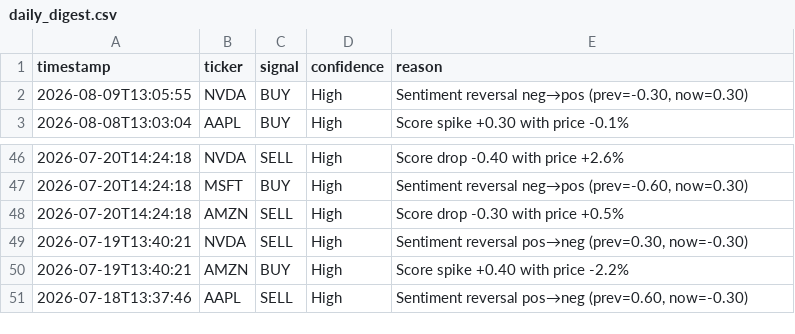
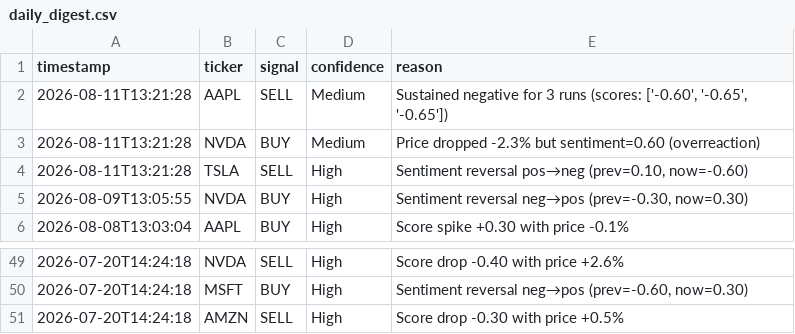
Before and after one commit to williamabrams88-hub/finance---investment-orchestrator, a CSV file: stock-sentiment/reports/daily_digest.csv, drawn as a sheet; only a part is shown, gaps mark what is left out.

```diff
--- a/stock-sentiment/reports/daily_digest.csv
+++ b/stock-sentiment/reports/daily_digest.csv
@@ -1,2 +1,5 @@
 timestamp,ticker,signal,confidence,reason
+2026-08-11T13:21:28,AAPL,SELL,Medium,"Sustained negative for 3 runs (scores: ['-0.60', '-0.65', '-0.65'])"
+2026-08-11T13:21:28,NVDA,BUY,Medium,Price dropped -2.3% but sentiment=0.60 (overreaction)
+2026-08-11T13:21:28,TSLA,SELL,High,"Sentiment reversal pos→neg (prev=0.10, now=-0.60)"
 2026-08-09T13:05:55,NVDA,BUY,High,"Sentiment reversal neg→pos (prev=-0.30, now=0.30)"
@@ -48,4 +51 @@ timestamp,ticker,signal,confidence,reason
 2026-07-20T14:24:18,AMZN,SELL,High,Score drop -0.30 with price +0.5%
-2026-07-19T13:40:21,NVDA,SELL,High,"Sentiment reversal pos→neg (prev=0.30, now=-0.30)"
-2026-07-19T13:40:21,AMZN,BUY,High,Score spike +0.40 with price -2.2%
-2026-07-18T13:37:46,AAPL,SELL,High,"Sentiment reversal pos→neg (prev=0.60, now=-0.30)"
```
Also changed, not shown: stock-sentiment/reports/paper_pnl.csv, stock-sentiment/reports/scores.csv, 1 other file.
